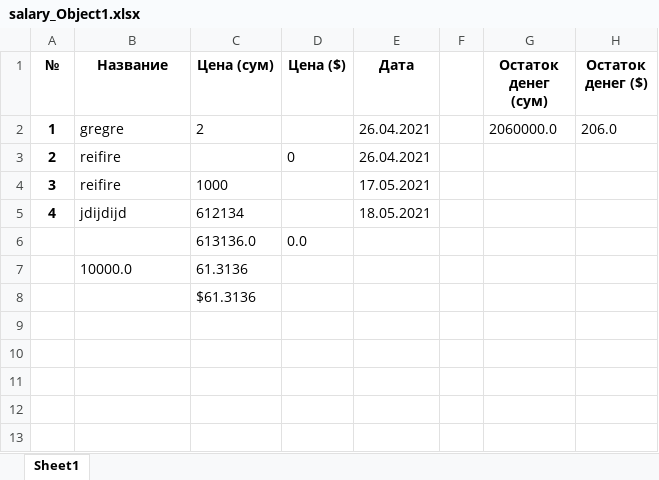
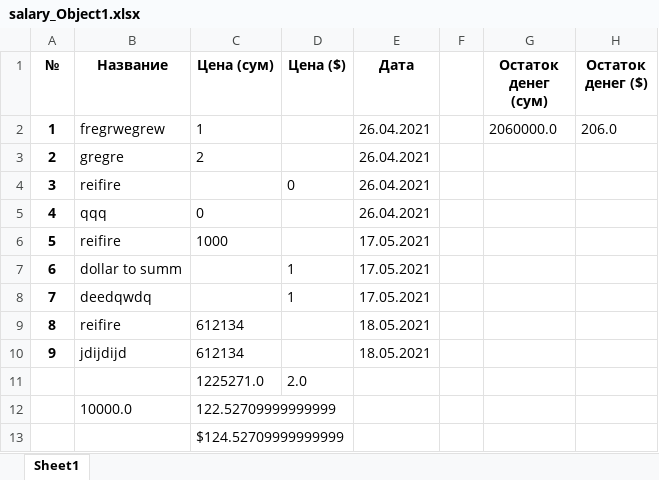
Before and after one commit to xiidot1303/construction_bot, an Excel workbook: files/excel/salary_Object1.xlsx, sheet Sheet1, drawn as a sheet; values as stored, in another font and other column widths than the file's, no borders; removed rows and columns are numbered as before the commit, all else as after; the diff names each change by its address in the sheet, - before the commit and + after, or states it on an @@ line.

```diff
--- a/files/excel/salary_Object1.xlsx (sheet Sheet1)
+++ b/files/excel/salary_Object1.xlsx (sheet Sheet1)
-B2 (Название): gregre
+B2 (Название): fregrwegrew
-C2 (Цена (сум)): 2
+C2 (Цена (сум)): 1
+row 3: 2 | gregre | 2 |  | 26.04.2021
-A4 (№): 2
+A4 (№): 3
+row 5: 4 | qqq | 0 |  | 26.04.2021
-A6 (№): 3
+A6 (№): 5
+row 7: 6 | dollar to summ |  | 1 | 17.05.2021
+row 8: 7 | deedqwdq |  | 1 | 17.05.2021
+row 9: 8 | reifire | 612134 |  | 18.05.2021
-A10 (№): 4
+A10 (№): 9
-row 6:  |  | 613136.0 | 0.0
-row 7:  | 10000.0 | 61.3136
+row 11:  |  | 1225271.0 | 2.0
+row 12:  | 10000.0 | 122.52709999999999
-C13 (Цена (сум)): $61.3136
+C13 (Цена (сум)): $124.52709999999999
```
Also changed, not shown: files/excel/material_Object1.xlsx, 4 other files.
